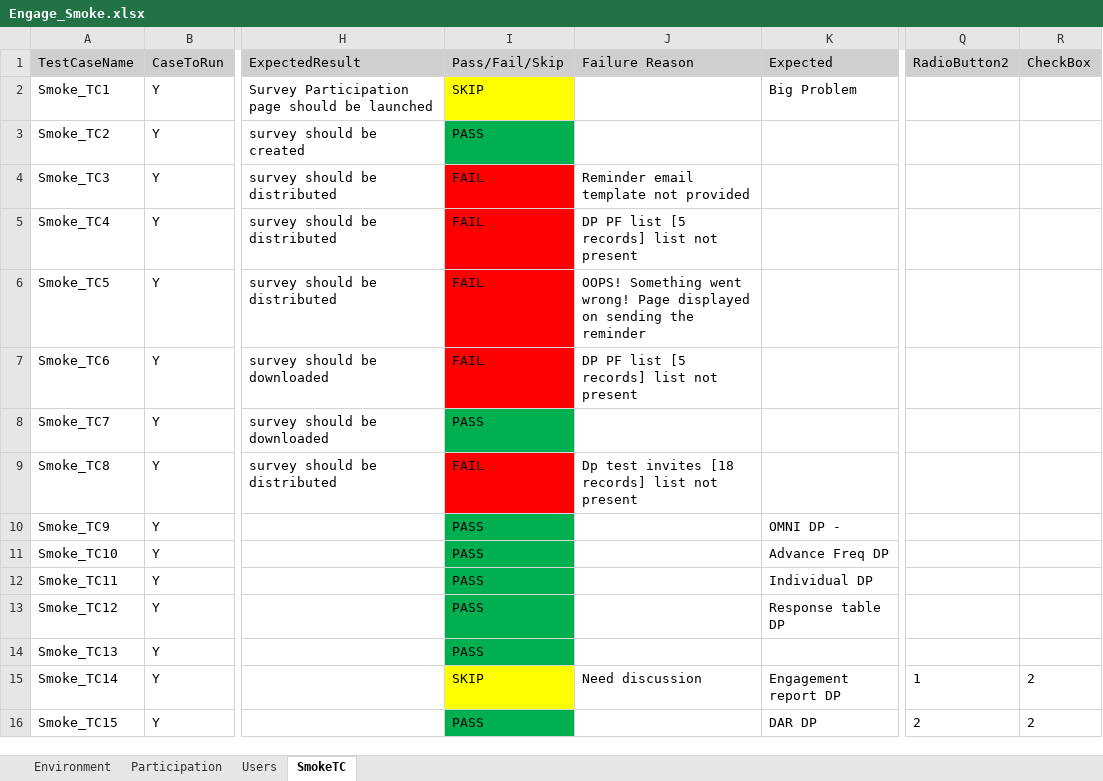
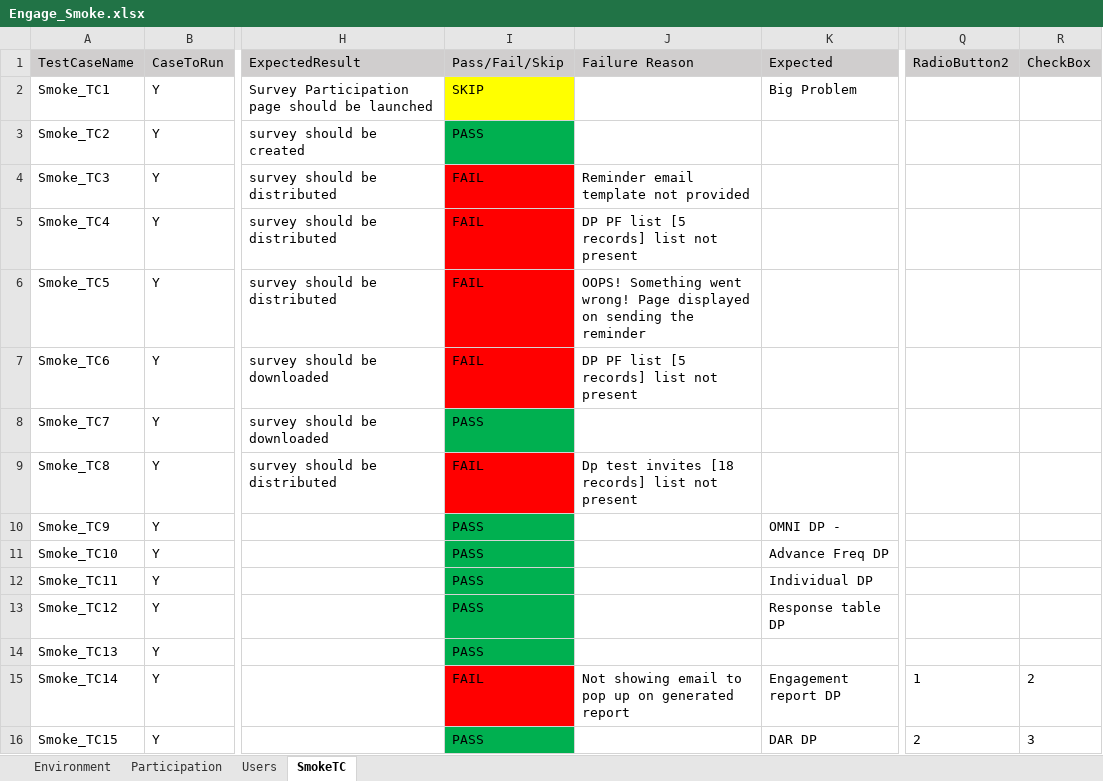
Before and after one commit to numankureshi/AuroraV2, an Excel workbook: Engage/Engage-Smoke/src/main/resources/excelfiles/Engage_Smoke.xlsx, sheet SmokeTC, drawn as a sheet; only a part is shown, gaps mark what is left out; values as stored, in another font and other column widths than the file's, no borders; the diff names each change by its address in the sheet, - before the commit and + after, or states it on an @@ line.

```diff
--- a/Engage/Engage-Smoke/src/main/resources/excelfiles/Engage_Smoke.xlsx (sheet SmokeTC)
+++ b/Engage/Engage-Smoke/src/main/resources/excelfiles/Engage_Smoke.xlsx (sheet SmokeTC)
-I15 (Pass/Fail/Skip): SKIP
+I15 (Pass/Fail/Skip): FAIL
-I15 fill: #FFFF00
+I15 fill: #FF0000
-J15 (Failure Reason): Need discussion
+J15 (Failure Reason): Not showing email to pop up on generated report
-R16 (CheckBox): 2
+R16 (CheckBox): 3
```
Also changed, not shown: 6 other files.
